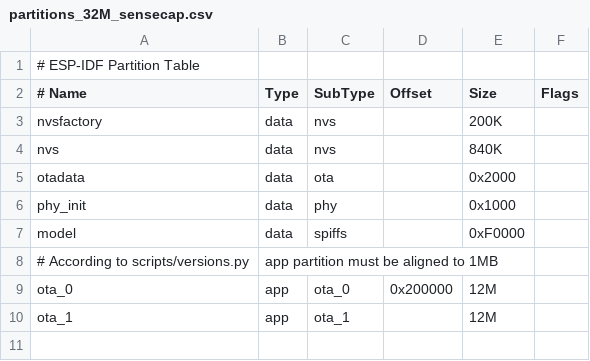
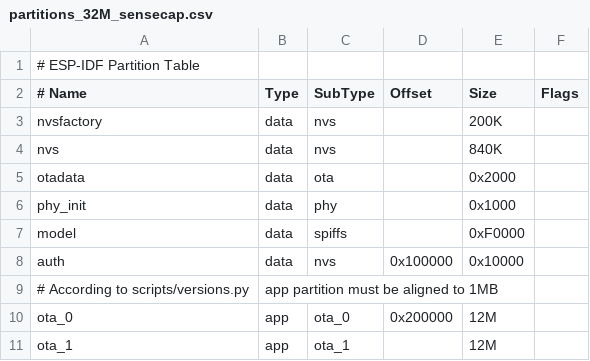
Before and after one commit to gizwits/OpenEmbodied, a CSV file: partitions_32M_sensecap.csv, drawn as a sheet; the diff names each change by its address in the sheet, - before the commit and + after, or states it on an @@ line.

```diff
--- a/partitions_32M_sensecap.csv
+++ b/partitions_32M_sensecap.csv
+row 8: auth | data | nvs | 0x100000 | 0x10000
```
Also changed, not shown: 10 other files.
